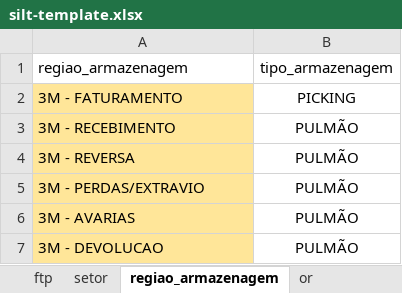
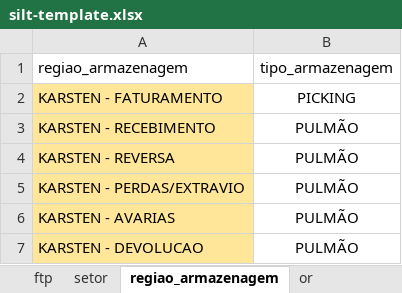
Before and after one commit to LFSOFTWARE/infra-aauto, an Excel workbook: infraAuto/silt-template.xlsx, sheet regiao_armazenagem, drawn as a sheet; values as stored, in another font and other column widths than the file's, no borders; the diff names each change by its address in the sheet, - before the commit and + after, or states it on an @@ line.

```diff
--- a/infraAuto/silt-template.xlsx (sheet regiao_armazenagem)
+++ b/infraAuto/silt-template.xlsx (sheet regiao_armazenagem)
-A2 (regiao_armazenagem): 3M - FATURAMENTO
+A2 (regiao_armazenagem): KARSTEN - FATURAMENTO
-A3 (regiao_armazenagem): 3M - RECEBIMENTO
+A3 (regiao_armazenagem): KARSTEN - RECEBIMENTO
-A4 (regiao_armazenagem): 3M - REVERSA
+A4 (regiao_armazenagem): KARSTEN - REVERSA
-A5 (regiao_armazenagem): 3M - PERDAS/EXTRAVIO
+A5 (regiao_armazenagem): KARSTEN - PERDAS/EXTRAVIO
-A6 (regiao_armazenagem): 3M - AVARIAS
+A6 (regiao_armazenagem): KARSTEN - AVARIAS
-A7 (regiao_armazenagem): 3M - DEVOLUCAO
+A7 (regiao_armazenagem): KARSTEN - DEVOLUCAO
```
Also changed, not shown: sheet setor, sheet entidade, sheet ftp, sheet tipo_pedido, sheet setor_padrao, infraAuto/silt-template-teste.xlsx, 6 other files.
